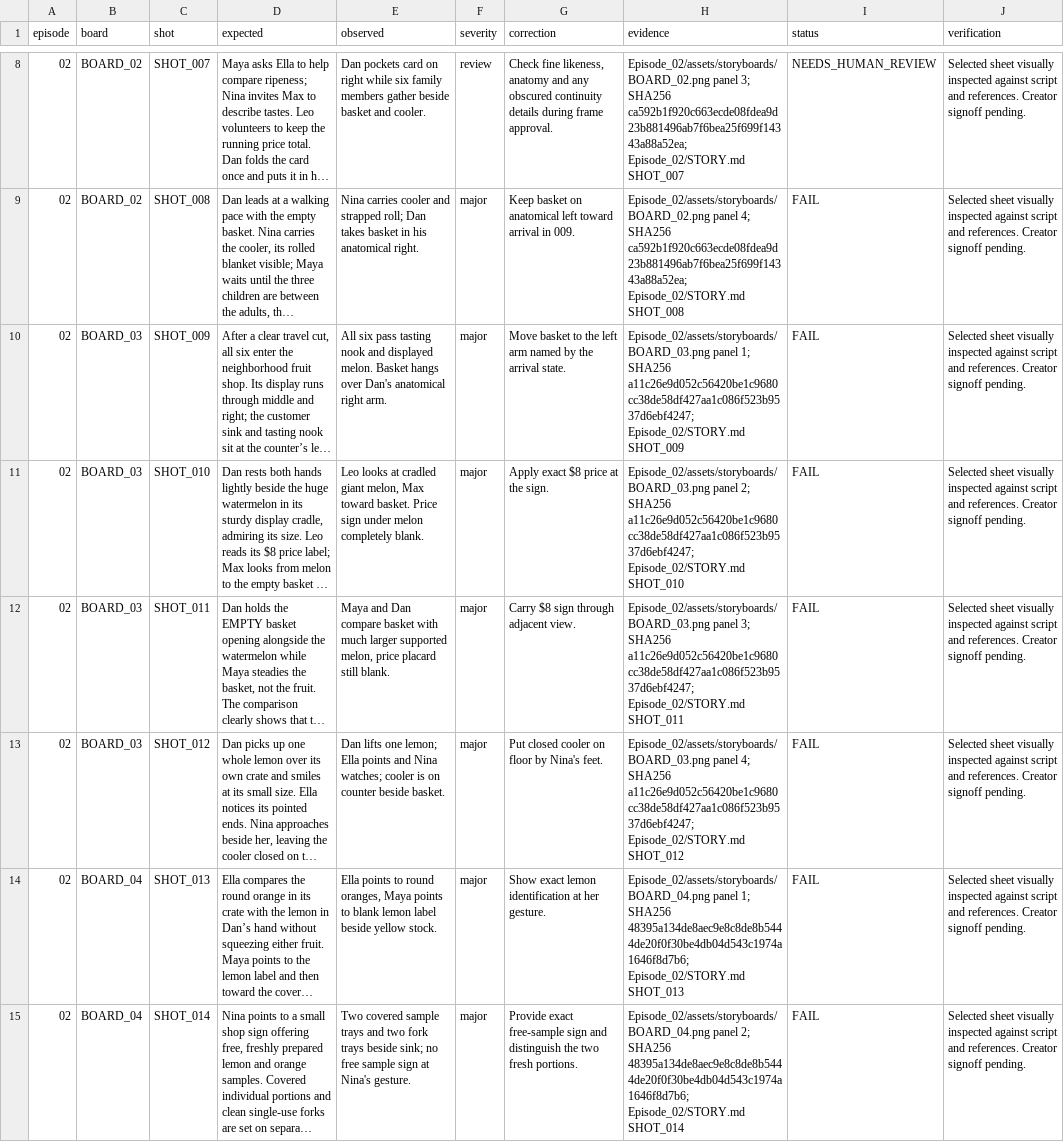
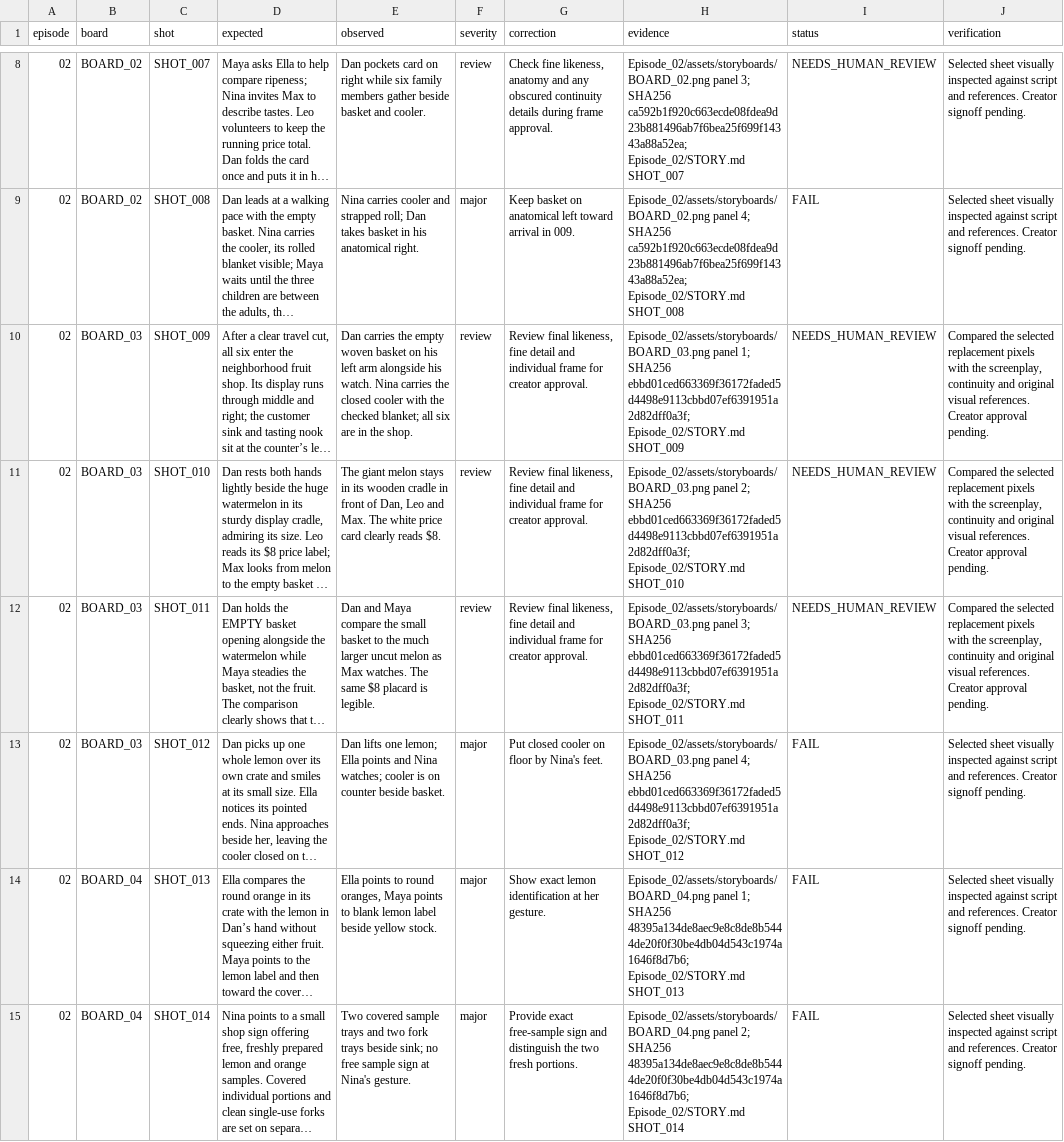
Before and after one commit to anneshabiswaas22-collab/ai-story-building, a TSV file: docs/qa/Episode_02.tsv, drawn as a sheet; only a part is shown, gaps mark what is left out; long unchanged cells end in …; the diff names each change by its address in the sheet, - before the commit and + after, or states it on an @@ line.

Commit message:
Repair Episode 02 storyboard 03: basket and melon price

```diff
--- a/docs/qa/Episode_02.tsv
+++ b/docs/qa/Episode_02.tsv
-E10 (observed): All six pass tasting nook and displayed melon. Basket hangs over Dan's anatomical right arm.
+E10 (observed): Dan carries the empty woven basket on his left arm alongside his watch. Nina carries the closed cooler with the checked blanket; all six are in the shop.
-F10:F12 (severity): major
+F10:F12 (severity): review
-G10 (correction): Move basket to the left arm named by the arrival state.
+G10 (correction): Review final likeness, fine detail and individual frame for creator approval.
-H10 (evidence): …1; SHA256 a11c26e9d052c56420be1c9680cc38de58df427aa1c086f523b9537d6ebf4247; Episode_02/STORY.md SHOT_009
+H10 (evidence): …1; SHA256 ebbd01ced663369f36172faded5d4498e9113cbbd07ef6391951a2d82dff0a3f; Episode_02/STORY.md SHOT_009
-I10:I12 (status): FAIL
+I10:I12 (status): NEEDS_HUMAN_REVIEW
-J10:J12 (verification): Selected sheet visually inspected against script and references. Creator signoff pending.
+J10:J12 (verification): Compared the selected replacement pixels with the screenplay, continuity and original visual references. Creator approval pending.
-E11 (observed): Leo looks at cradled giant melon, Max toward basket. Price sign under melon completely blank.
+E11 (observed): The giant melon stays in its wooden cradle in front of Dan, Leo and Max. The white price card clearly reads $8.
-G11 (correction): Apply exact $8 price at the sign.
+G11 (correction): Review final likeness, fine detail and individual frame for creator approval.
-H11 (evidence): …2; SHA256 a11c26e9d052c56420be1c9680cc38de58df427aa1c086f523b9537d6ebf4247; Episode_02/STORY.md SHOT_010
+H11 (evidence): …2; SHA256 ebbd01ced663369f36172faded5d4498e9113cbbd07ef6391951a2d82dff0a3f; Episode_02/STORY.md SHOT_010
-E12 (observed): Maya and Dan compare basket with much larger supported melon, price placard still blank.
+E12 (observed): Dan and Maya compare the small basket to the much larger uncut melon as Max watches. The same $8 placard is legible.
-G12 (correction): Carry $8 sign through adjacent view.
+G12 (correction): Review final likeness, fine detail and individual frame for creator approval.
-H12 (evidence): …3; SHA256 a11c26e9d052c56420be1c9680cc38de58df427aa1c086f523b9537d6ebf4247; Episode_02/STORY.md SHOT_011
+H12 (evidence): …3; SHA256 ebbd01ced663369f36172faded5d4498e9113cbbd07ef6391951a2d82dff0a3f; Episode_02/STORY.md SHOT_011
-H13 (evidence): …4; SHA256 a11c26e9d052c56420be1c9680cc38de58df427aa1c086f523b9537d6ebf4247; Episode_02/STORY.md SHOT_012
+H13 (evidence): …4; SHA256 ebbd01ced663369f36172faded5d4498e9113cbbd07ef6391951a2d82dff0a3f; Episode_02/STORY.md SHOT_012
```
Also changed, not shown: 4 other files.
